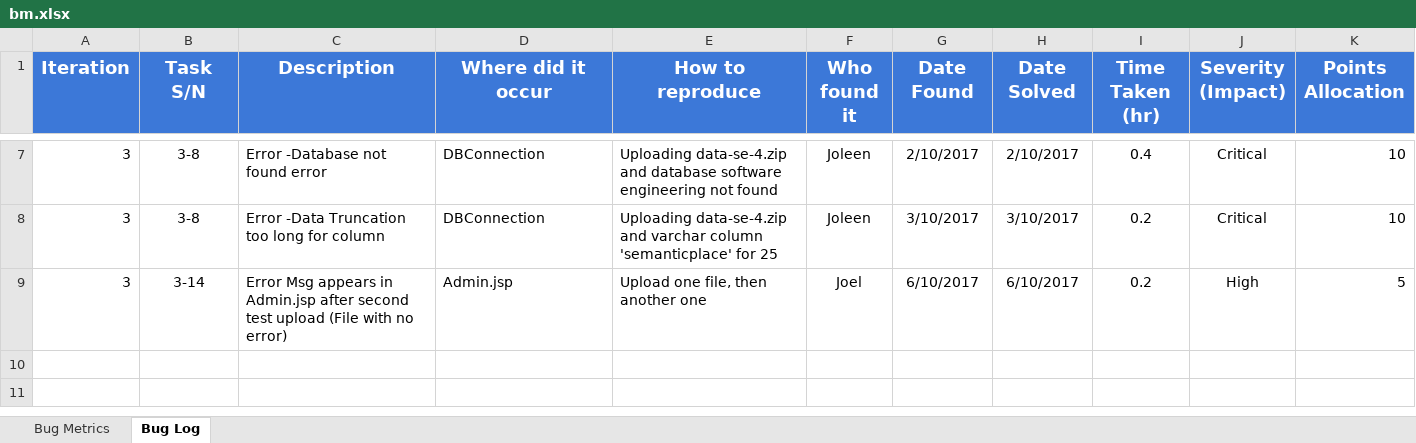
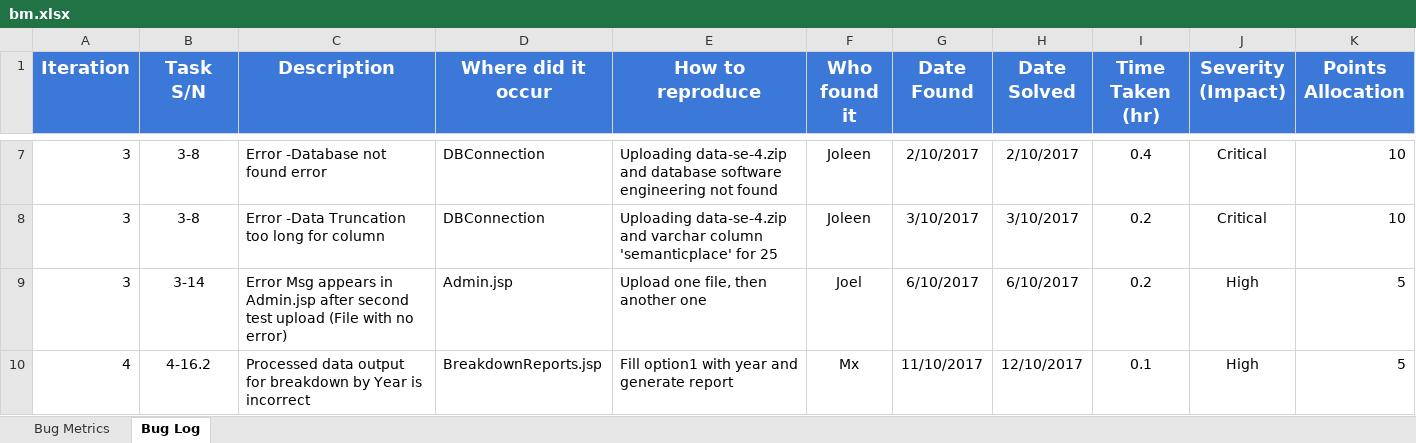
Before and after one commit to shreyasparbat/Location-Analytics-Project, an Excel workbook: metrics/bm.xlsx, sheet Bug Log, drawn as a sheet; only a part is shown, gaps mark what is left out; values as stored, in another font and other column widths than the file's, no borders; rows hold the shown columns only; the diff names each change by its address in the sheet, - before the commit and + after, or states it on an @@ line.

Commit message:
Updated bm

```diff
--- a/metrics/bm.xlsx (sheet Bug Log)
+++ b/metrics/bm.xlsx (sheet Bug Log)
+row 10: 4 | 4-16.2 | Processed data output for breakdown by Year is incorrect | BreakdownReports.jsp | Fill option1 with year and generate report | Mx | 11/10/2017 | 12/10/2017 | 0.1 | High | 5
```
